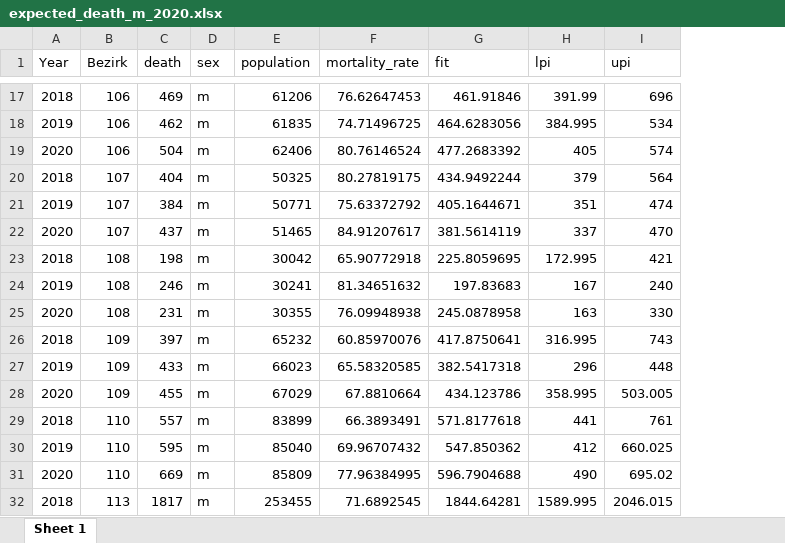
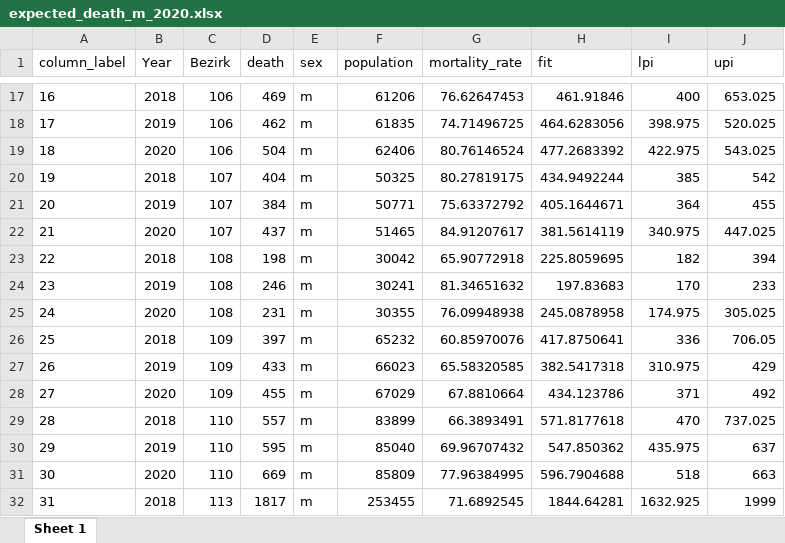
Before and after one commit to KaMatthes/UZH_UniGe_Past_Pandemics, an Excel workbook: data/expected_death_m_2020.xlsx, sheet Sheet 1, drawn as a sheet; only a part is shown, gaps mark what is left out; values as stored, in another font and other column widths than the file's, no borders; addresses are those after the commit; the diff covers the shown part only; the diff names each change by its address in the sheet, - before the commit and + after, or states it on an @@ line.

```diff
--- a/data/expected_death_m_2020.xlsx (sheet Sheet 1)
+++ b/data/expected_death_m_2020.xlsx (sheet Sheet 1)
+column A (column_label), rows 17-32: 16 | 17 | 18 | 19 | 20 | 21 | 22 | 23 | 24 | 25 | 26 | 27 | 28 | 29 | 30 | 31
-I17 (lpi): 391.99
+I17 (lpi): 400
-J17 (upi): 696
+J17 (upi): 653.025
-I18 (lpi): 384.995
+I18 (lpi): 398.975
-J18 (upi): 534
+J18 (upi): 520.025
-I19 (lpi): 405
+I19 (lpi): 422.975
-J19 (upi): 574
+J19 (upi): 543.025
-I20 (lpi): 379
+I20 (lpi): 385
-J20 (upi): 564
+J20 (upi): 542
-I21 (lpi): 351
+I21 (lpi): 364
-J21 (upi): 474
+J21 (upi): 455
-I22 (lpi): 337
+I22 (lpi): 340.975
-J22 (upi): 470
+J22 (upi): 447.025
-I23 (lpi): 172.995
+I23 (lpi): 182
-J23 (upi): 421
+J23 (upi): 394
-I24 (lpi): 167
+I24 (lpi): 170
-J24 (upi): 240
+J24 (upi): 233
-I25 (lpi): 163
+I25 (lpi): 174.975
-J25 (upi): 330
+J25 (upi): 305.025
-I26 (lpi): 316.995
+I26 (lpi): 336
-J26 (upi): 743
+J26 (upi): 706.05
-I27 (lpi): 296
+I27 (lpi): 310.975
-J27 (upi): 448
+J27 (upi): 429
-I28 (lpi): 358.995
+I28 (lpi): 371
-J28 (upi): 503.005
+J28 (upi): 492
-I29 (lpi): 441
+I29 (lpi): 470
-J29 (upi): 761
+J29 (upi): 737.025
-I30 (lpi): 412
+I30 (lpi): 435.975
-J30 (upi): 660.025
+J30 (upi): 637
-I31 (lpi): 490
+I31 (lpi): 518
-J31 (upi): 695.02
+J31 (upi): 663
-I32 (lpi): 1589.995
+I32 (lpi): 1632.925
-J32 (upi): 2046.015
+J32 (upi): 1999
```
Also changed, not shown: 741 edited cells elsewhere in this sheet, 5 other files.
